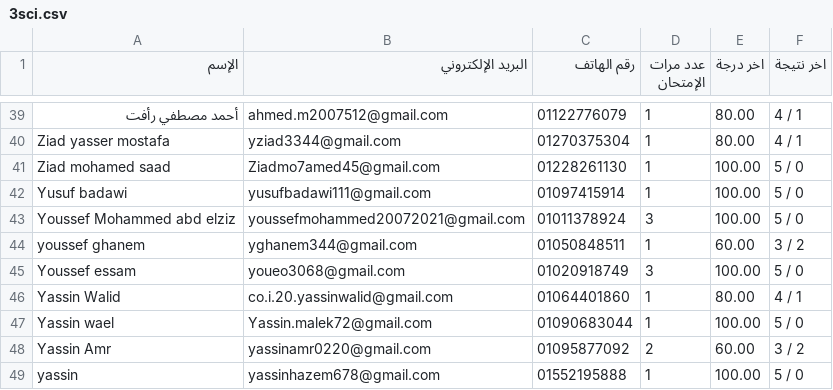
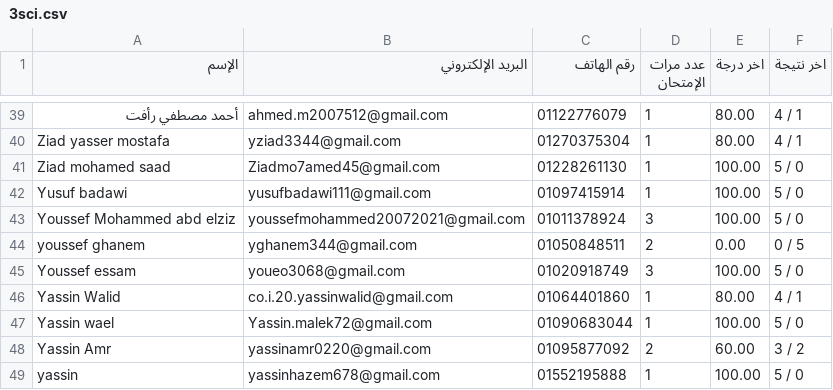
Before and after one commit to Harvovich/Marks-csv, a CSV file: 3sci.csv, drawn as a sheet; only a part is shown, gaps mark what is left out.

```diff
--- a/3sci.csv
+++ b/3sci.csv
@@ -43,3 +43,3 @@
 "Youssef Mohammed abd elziz","youssefmohammed20072021@gmail.com","01011378924","3","100.00","5 / 0"
-"youssef ghanem","yghanem344@gmail.com","01050848511","1","60.00","3 / 2"
+"youssef ghanem","yghanem344@gmail.com","01050848511","2","0.00","0 / 5"
 "Youssef essam","youeo3068@gmail.com","01020918749","3","100.00","5 / 0"
```
